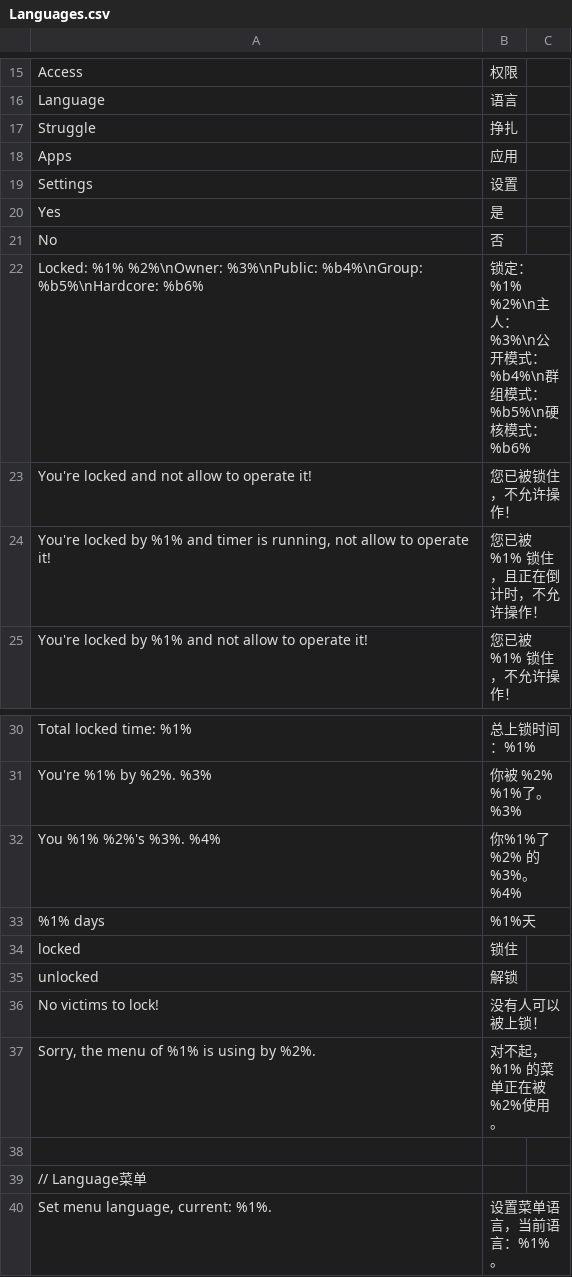
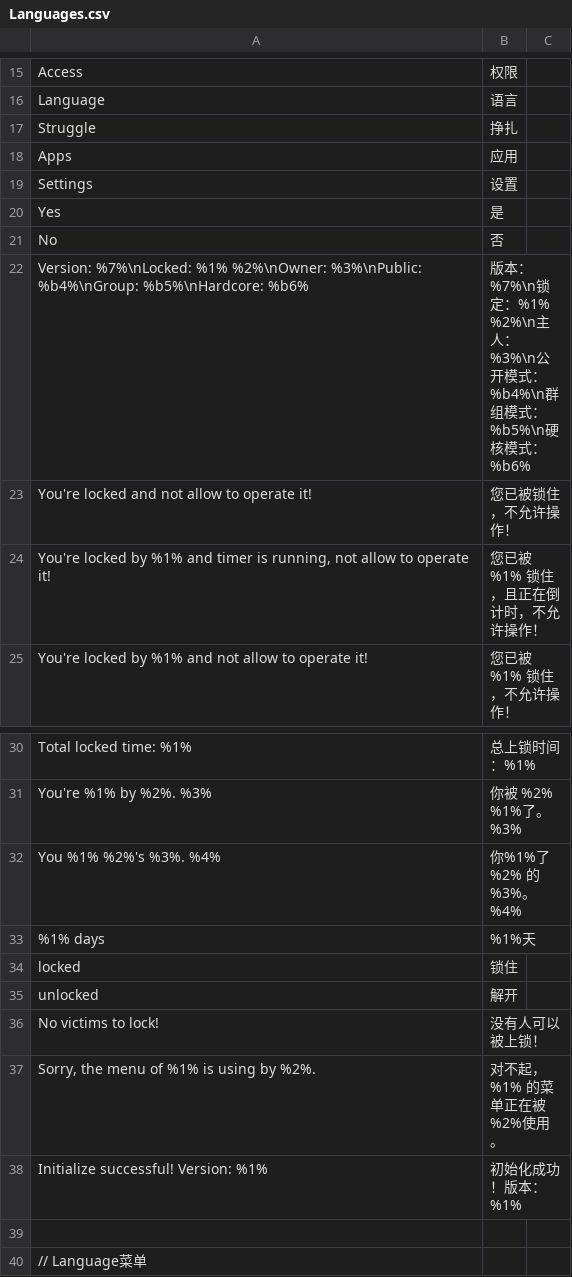
Before and after one commit to road0001/SecondLife-LSL-OpenSource, a CSV file: Language/Languages.csv, drawn as a sheet; only a part is shown, gaps mark what is left out; the shorter side is filled out with more unchanged rows.

```diff
--- a/Language/Languages.csv
+++ b/Language/Languages.csv
@@ -21,3 +21,3 @@ Yes,是,
 No,否,
-Locked: %1% %2%\nOwner: %3%\nPublic: %b4%\nGroup: %b5%\nHardcore: %b6%,锁定：%1% %2%\n主人：%3%\n公开模式：%b4%\n群组模式：%b5%\n硬核模式：%b6%,
+Version: %7%\nLocked: %1% %2%\nOwner: %3%\nPublic: %b4%\nGroup: %b5%\nHardcore: %b6%,版本：%7%\n锁定：%1% %2%\n主人：%3%\n公开模式：%b4%\n群组模式：%b5%\n硬核模式：%b6%,
 You're locked and not allow to operate it!,您已被锁住，不允许操作！,
@@ -34,5 +34,6 @@ You %1% %2%'s %3%. %4%,你%1%了 %2% 的%3%。%4%,
 locked,锁住,
-unlocked,解锁,
+unlocked,解开,
 No victims to lock!,没有人可以被上锁！,
 "Sorry, the menu of %1% is using by %2%.",对不起， %1% 的菜单正在被%2%使用。,
+Initialize successful! Version: %1%,初始化成功！版本：%1%,
 ,,
```
Also changed, not shown: 5 other files.
